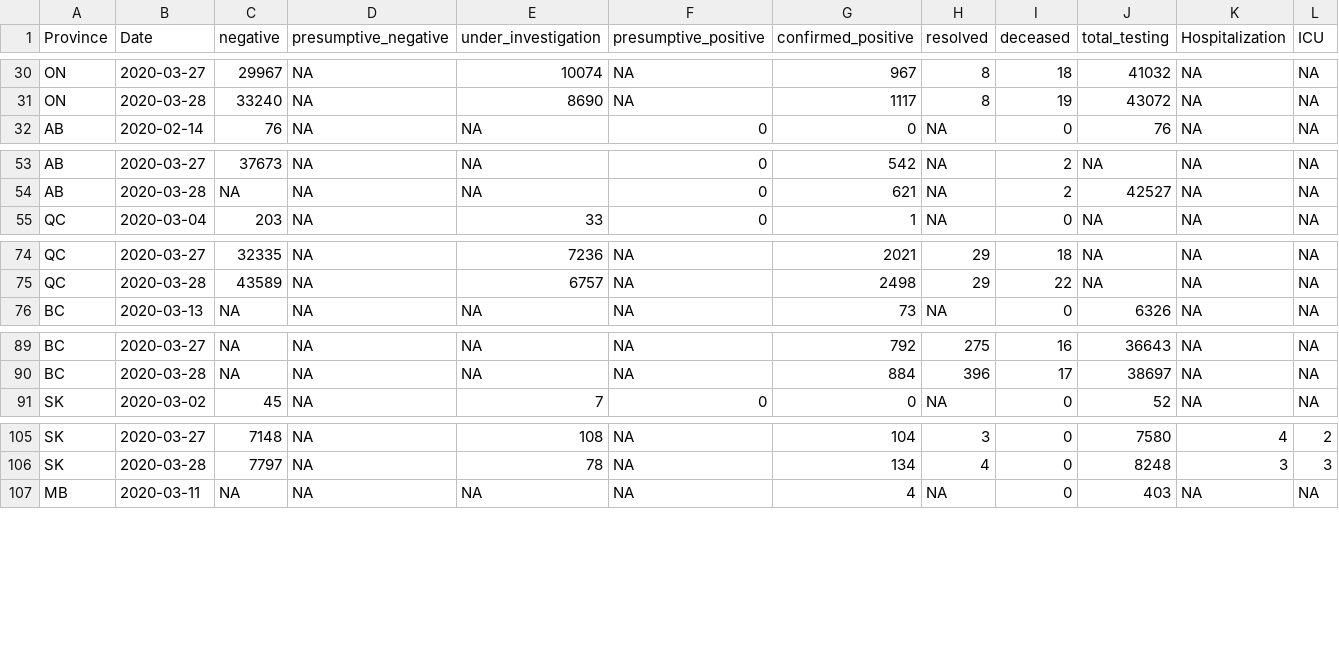
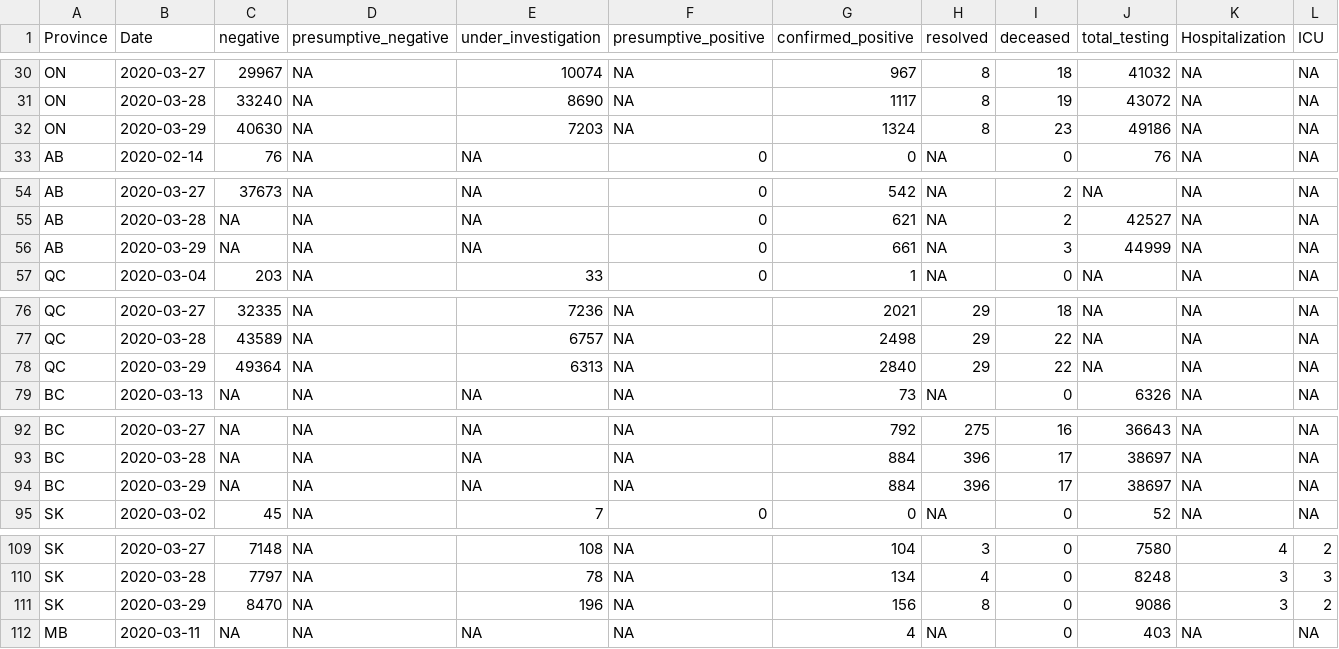
Before and after one commit to wzmli/COVID19-Canada, a CSV file: COVID-19_test.csv, drawn as a sheet; only a part is shown, gaps mark what is left out; rows hold the shown columns only; the diff covers the shown part only; the diff names each change by its address in the sheet, - before the commit and + after, or states it on an @@ line.

```diff
--- a/COVID-19_test.csv
+++ b/COVID-19_test.csv
+row 32: ON | 2020-03-29 | 40630 | NA | 7203 | NA | 1324 | 8 | 23 | 49186 | NA | NA
+row 56: AB | 2020-03-29 | NA | NA | NA | 0 | 661 | NA | 3 | 44999 | NA | NA
+row 78: QC | 2020-03-29 | 49364 | NA | 6313 | NA | 2840 | 29 | 22 | NA | NA | NA
+row 94: BC | 2020-03-29 | NA | NA | NA | NA | 884 | 396 | 17 | 38697 | NA | NA
+row 111: SK | 2020-03-29 | 8470 | NA | 196 | NA | 156 | 8 | 0 | 9086 | 3 | 2
```
Also changed, not shown: 7 added rows elsewhere in this file, clean.Rout.csv, 2 other files.
